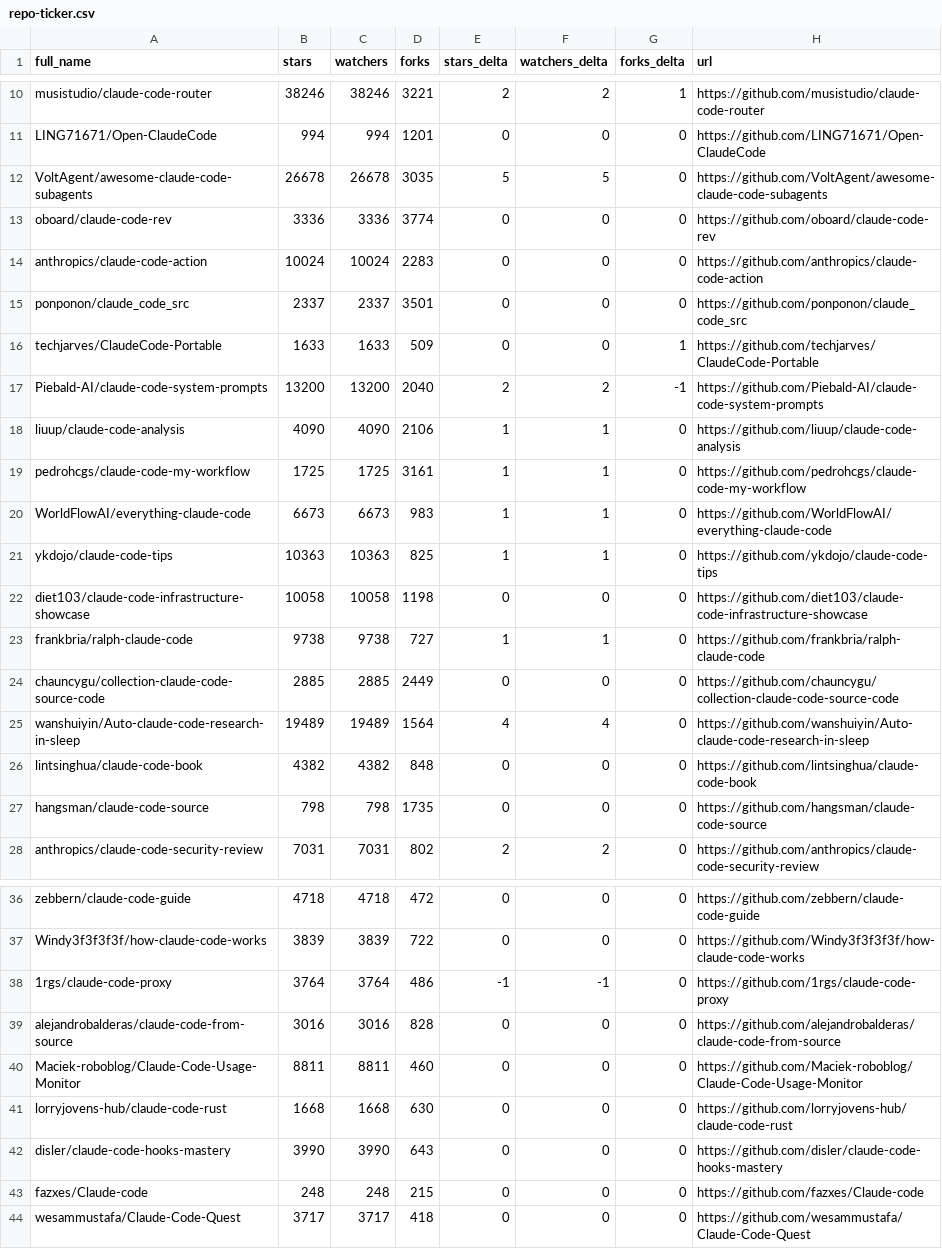
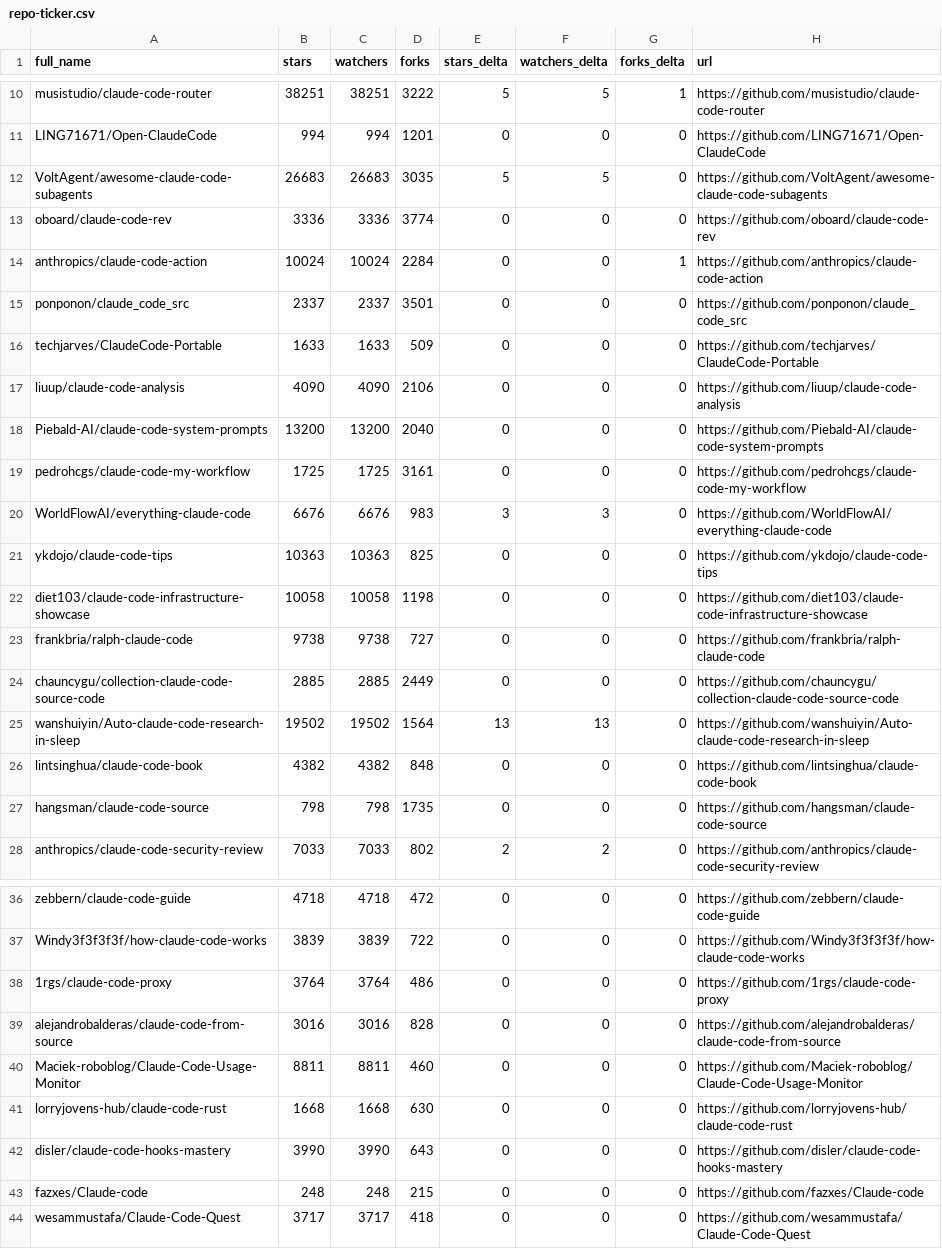
Before and after one commit to g2goose/awesome-claude-code, a CSV file: data/repo-ticker.csv, drawn as a sheet; only a part is shown, gaps mark what is left out; removed rows and columns are numbered as before the commit, all else as after; the diff covers the shown part only; the diff names each change by its address in the sheet, - before the commit and + after, or states it on an @@ line.

```diff
--- a/data/repo-ticker.csv
+++ b/data/repo-ticker.csv
-B10 (stars): 38246
+B10 (stars): 38251
-C10 (watchers): 38246
+C10 (watchers): 38251
-D10 (forks): 3221
+D10 (forks): 3222
-E10 (stars_delta): 2
+E10 (stars_delta): 5
-F10 (watchers_delta): 2
+F10 (watchers_delta): 5
-B12 (stars): 26678
+B12 (stars): 26683
-C12 (watchers): 26678
+C12 (watchers): 26683
-D14 (forks): 2283
+D14 (forks): 2284
-G14 (forks_delta): 0
+G14 (forks_delta): 1
-G16 (forks_delta): 1
+G16 (forks_delta): 0
-row 17: Piebald-AI/claude-code-system-prompts | 13200 | 13200 | 2040 | 2 | 2 | -1 | https://github.com/Piebald-AI/claude-code-system-prompts
-E17 (stars_delta): 1
+E17 (stars_delta): 0
-F17 (watchers_delta): 1
+F17 (watchers_delta): 0
+row 18: Piebald-AI/claude-code-system-prompts | 13200 | 13200 | 2040 | 0 | 0 | 0 | https://github.com/Piebald-AI/claude-code-system-prompts
-E19 (stars_delta): 1
+E19 (stars_delta): 0
-F19 (watchers_delta): 1
+F19 (watchers_delta): 0
-B20 (stars): 6673
+B20 (stars): 6676
-C20 (watchers): 6673
+C20 (watchers): 6676
-E20 (stars_delta): 1
+E20 (stars_delta): 3
-F20 (watchers_delta): 1
+F20 (watchers_delta): 3
-E21 (stars_delta): 1
+E21 (stars_delta): 0
-F21 (watchers_delta): 1
+F21 (watchers_delta): 0
-E23 (stars_delta): 1
+E23 (stars_delta): 0
-F23 (watchers_delta): 1
+F23 (watchers_delta): 0
-B25 (stars): 19489
+B25 (stars): 19502
-C25 (watchers): 19489
+C25 (watchers): 19502
-E25 (stars_delta): 4
+E25 (stars_delta): 13
-F25 (watchers_delta): 4
+F25 (watchers_delta): 13
-B28 (stars): 7031
+B28 (stars): 7033
-C28 (watchers): 7031
+C28 (watchers): 7033
-E38 (stars_delta): -1
+E38 (stars_delta): 0
-F38 (watchers_delta): -1
+F38 (watchers_delta): 0
```
Also changed, not shown: 2 added rows, 2 removed rows, 1 moved row and 92 edited cells elsewhere in this file, 4 other files.
